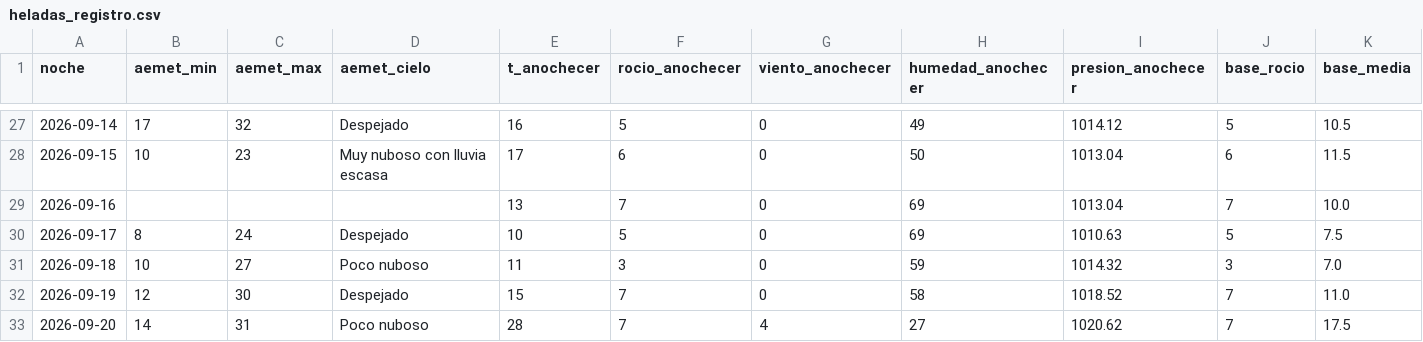
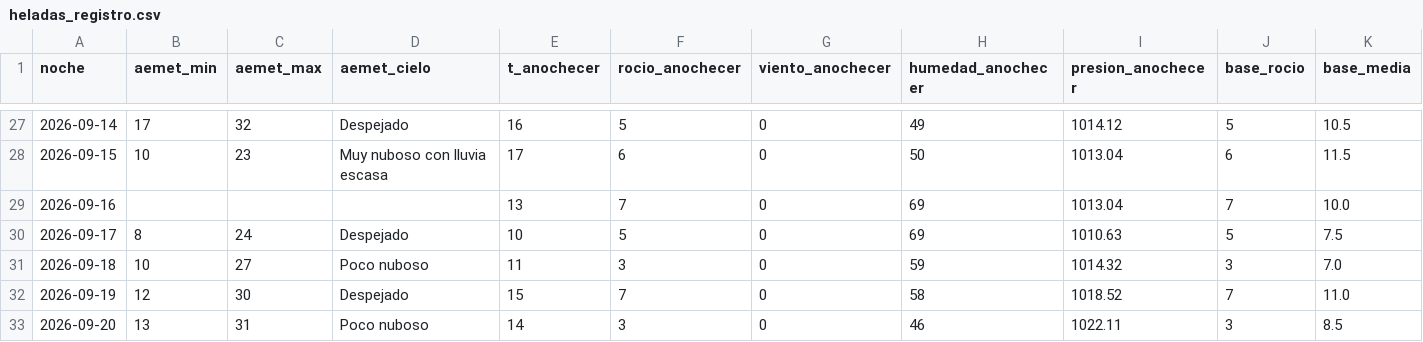
Before and after one commit to patriciadiezm/estacion, a CSV file: heladas_registro.csv, drawn as a sheet; only a part is shown, gaps mark what is left out; the diff names each change by its address in the sheet, - before the commit and + after, or states it on an @@ line.

```diff
--- a/heladas_registro.csv
+++ b/heladas_registro.csv
-B33 (aemet_min): 14
+B33 (aemet_min): 13
-E33 (t_anochecer): 28
+E33 (t_anochecer): 14
-F33 (rocio_anochecer): 7
+F33 (rocio_anochecer): 3
-G33 (viento_anochecer): 4
+G33 (viento_anochecer): 0
-H33 (humedad_anochecer): 27
+H33 (humedad_anochecer): 46
-I33 (presion_anochecer): 1020.62
+I33 (presion_anochecer): 1022.11
-J33 (base_rocio): 7
+J33 (base_rocio): 3
-K33 (base_media): 17.5
+K33 (base_media): 8.5
```
